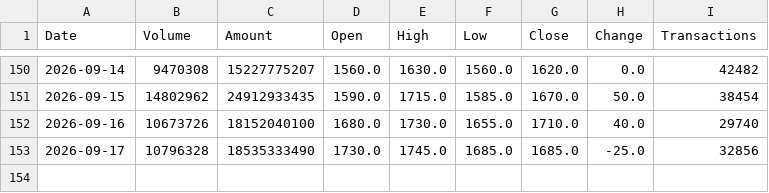
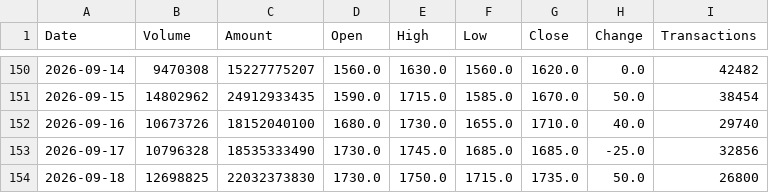
Before and after one commit to jimmychiu14/duckdb-research, a CSV file: data/2308_daily_history.csv, drawn as a sheet; only a part is shown, gaps mark what is left out; the diff names each change by its address in the sheet, - before the commit and + after, or states it on an @@ line.

```diff
--- a/data/2308_daily_history.csv
+++ b/data/2308_daily_history.csv
+row 154: 2026-09-18 | 12698825 | 22032373830 | 1730.0 | 1750.0 | 1715.0 | 1735.0 | 50.0 | 26800
```
Also changed, not shown: data/0050_daily_history.csv, data/2317_daily_history.csv, 9 other files.
